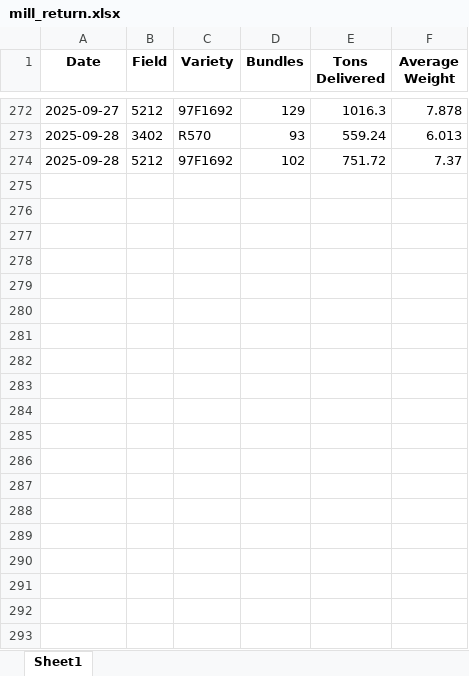
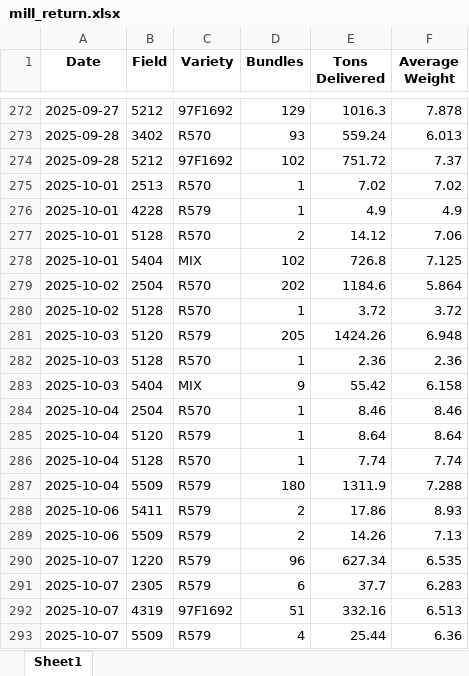
Before and after one commit to psibale/farm-management-system, an Excel workbook: data/mill_return.xlsx, sheet Sheet1, drawn as a sheet; only a part is shown, gaps mark what is left out; values as stored, in another font and other column widths than the file's, no borders; the diff covers the shown part only; the diff names each change by its address in the sheet, - before the commit and + after, or states it on an @@ line.

```diff
--- a/data/mill_return.xlsx (sheet Sheet1)
+++ b/data/mill_return.xlsx (sheet Sheet1)
+row 275: 2025-10-01 | 2513 | R570 | 1 | 7.02 | 7.02
+row 276: 2025-10-01 | 4228 | R579 | 1 | 4.9 | 4.9
+row 277: 2025-10-01 | 5128 | R570 | 2 | 14.12 | 7.06
+row 278: 2025-10-01 | 5404 | MIX | 102 | 726.8 | 7.125
+row 279: 2025-10-02 | 2504 | R570 | 202 | 1184.6 | 5.864
+row 280: 2025-10-02 | 5128 | R570 | 1 | 3.72 | 3.72
+row 281: 2025-10-03 | 5120 | R579 | 205 | 1424.26 | 6.948
+row 282: 2025-10-03 | 5128 | R570 | 1 | 2.36 | 2.36
+row 283: 2025-10-03 | 5404 | MIX | 9 | 55.42 | 6.158
+row 284: 2025-10-04 | 2504 | R570 | 1 | 8.46 | 8.46
+row 285: 2025-10-04 | 5120 | R579 | 1 | 8.64 | 8.64
+row 286: 2025-10-04 | 5128 | R570 | 1 | 7.74 | 7.74
+row 287: 2025-10-04 | 5509 | R579 | 180 | 1311.9 | 7.288
+row 288: 2025-10-06 | 5411 | R579 | 2 | 17.86 | 8.93
+row 289: 2025-10-06 | 5509 | R579 | 2 | 14.26 | 7.13
+row 290: 2025-10-07 | 1220 | R579 | 96 | 627.34 | 6.535
+row 291: 2025-10-07 | 2305 | R579 | 6 | 37.7 | 6.283
+row 292: 2025-10-07 | 4319 | 97F1692 | 51 | 332.16 | 6.513
+row 293: 2025-10-07 | 5509 | R579 | 4 | 25.44 | 6.36
```
Also changed, not shown: 10 added rows elsewhere in this sheet, data/pest_disease_control.xlsx, data/yield_data.xlsx, 3 other files.
